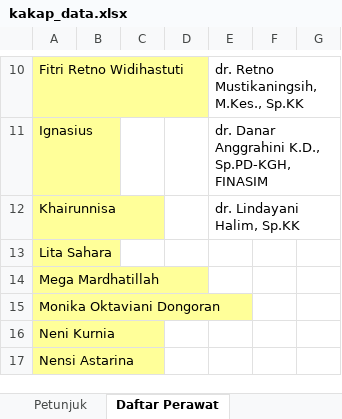
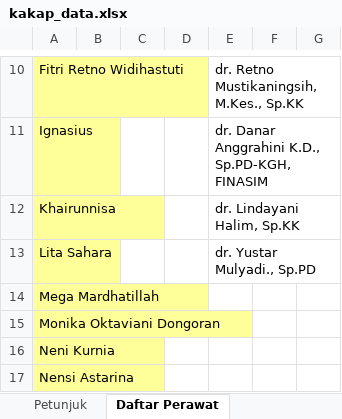
Before and after one commit to yadhie28/dashboard-ruang-kakap, an Excel workbook: kakap_data.xlsx, sheet Daftar Perawat, drawn as a sheet; only a part is shown, gaps mark what is left out; values as stored, in another font and other column widths than the file's, no borders; charts and pictures not drawn; the diff names each change by its address in the sheet, - before the commit and + after, or states it on an @@ line.

```diff
--- a/kakap_data.xlsx (sheet Daftar Perawat)
+++ b/kakap_data.xlsx (sheet Daftar Perawat)
-E13: (empty)
+E13: dr. Yustar Mulyadi., Sp.PD
```
Also changed, not shown: sheet JUMAT 06112026, other sheet tabs, charts or pictures, 4 other files.
